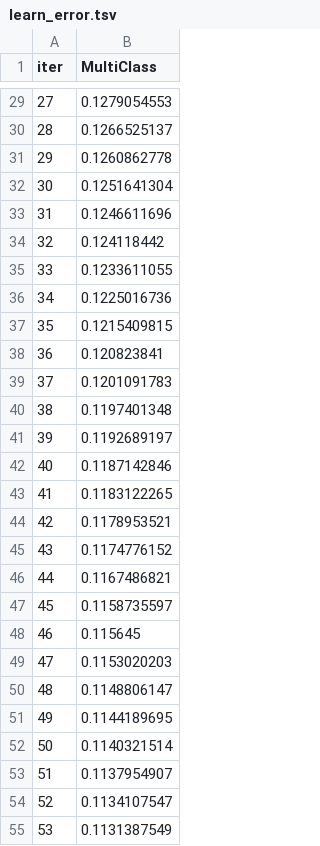
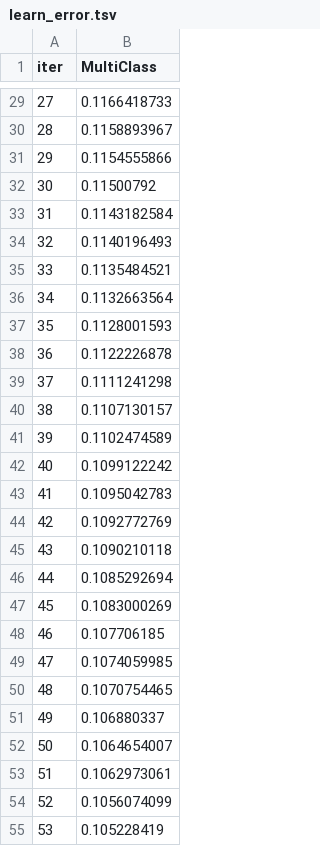
Before and after one commit to Sahil-Dev404/stellar-classification, a TSV file: notebooks/catboost_info/learn_error.tsv, drawn as a sheet; only a part is shown, gaps mark what is left out; the diff covers the shown part only.

```diff
--- a/notebooks/catboost_info/learn_error.tsv
+++ b/notebooks/catboost_info/learn_error.tsv
@@ -29,27 +29,27 @@ iter	MultiClass
-27	0.1279054553
-28	0.1266525137
-29	0.1260862778
-30	0.1251641304
-31	0.1246611696
-32	0.124118442
-33	0.1233611055
-34	0.1225016736
-35	0.1215409815
-36	0.120823841
-37	0.1201091783
-38	0.1197401348
-39	0.1192689197
-40	0.1187142846
-41	0.1183122265
-42	0.1178953521
-43	0.1174776152
-44	0.1167486821
-45	0.1158735597
-46	0.115645
-47	0.1153020203
-48	0.1148806147
-49	0.1144189695
-50	0.1140321514
-51	0.1137954907
-52	0.1134107547
-53	0.1131387549
+27	0.1166418733
+28	0.1158893967
+29	0.1154555866
+30	0.11500792
+31	0.1143182584
+32	0.1140196493
+33	0.1135484521
+34	0.1132663564
+35	0.1128001593
+36	0.1122226878
+37	0.1111241298
+38	0.1107130157
+39	0.1102474589
+40	0.1099122242
+41	0.1095042783
+42	0.1092772769
+43	0.1090210118
+44	0.1085292694
+45	0.1083000269
+46	0.107706185
+47	0.1074059985
+48	0.1070754465
+49	0.106880337
+50	0.1064654007
+51	0.1062973061
+52	0.1056074099
+53	0.105228419
```
Also changed, not shown: 173 edited cells elsewhere in this file, notebooks/catboost_info/time_left.tsv, 4 other files.
